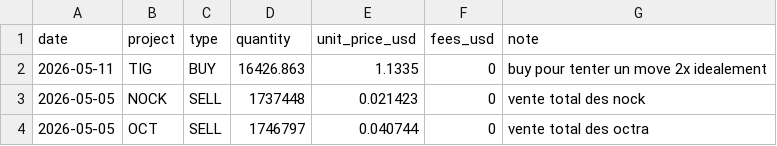
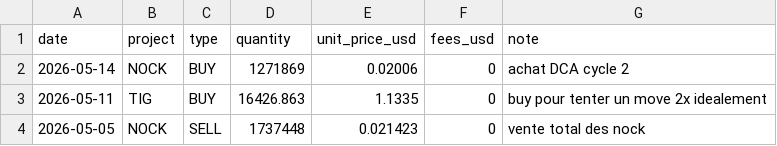
Before and after one commit to bwminingae/portfolio, a CSV file: data_transactions.csv, drawn as a sheet; only a part is shown; the shorter side is filled out with more unchanged rows; the diff names each change by its address in the sheet, - before the commit and + after, or states it on an @@ line.

Commit message:
Update data_transactions.csv

```diff
--- a/data_transactions.csv
+++ b/data_transactions.csv
+row 2: 2026-05-14 | NOCK | BUY | 1271869 | 0.02006 | 0 | achat DCA cycle 2
```
